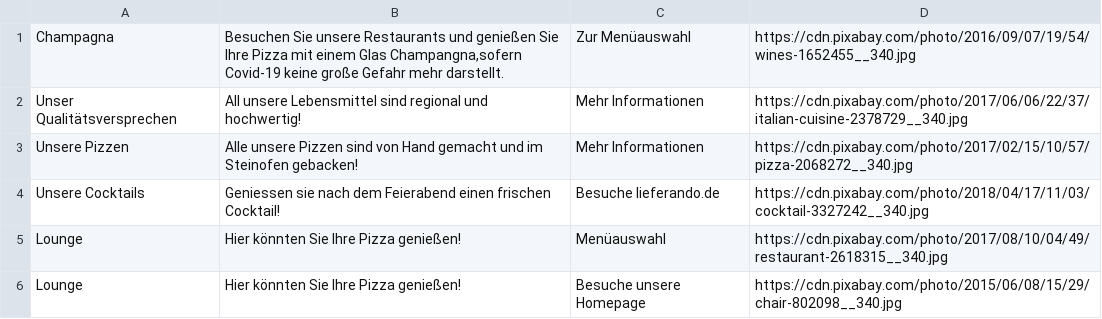
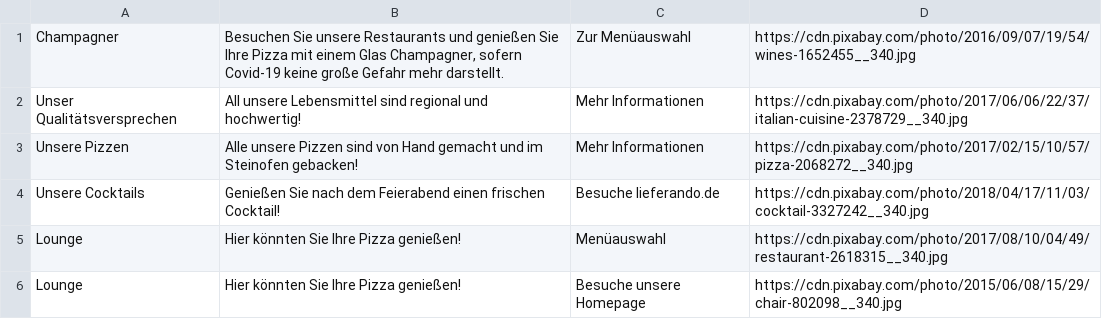
Before and after one commit to tsunami010904/pizza_fantastico, a CSV file: mySliders.csv, drawn as a sheet.

```diff
--- a/mySliders.csv
+++ b/mySliders.csv
@@ -1,5 +1,5 @@
-Champagna	Besuchen Sie unsere Restaurants und genießen Sie Ihre Pizza mit einem Glas Champangna,sofern Covid-19 keine große Gefahr mehr darstellt.	Zur Menüauswahl	https://cdn.pixabay.com/photo/2016/09/07/19/54/wines-1652455__340.jpg
+Champagner	Besuchen Sie unsere Restaurants und genießen Sie Ihre Pizza mit einem Glas Champagner, sofern Covid-19 keine große Gefahr mehr darstellt.	Zur Menüauswahl	https://cdn.pixabay.com/photo/2016/09/07/19/54/wines-1652455__340.jpg
 Unser Qualitätsversprechen	All unsere Lebensmittel sind regional und hochwertig!	Mehr Informationen	https://cdn.pixabay.com/photo/2017/06/06/22/37/italian-cuisine-2378729__340.jpg
 Unsere Pizzen	Alle unsere Pizzen sind von Hand gemacht und im Steinofen gebacken!	Mehr Informationen	https://cdn.pixabay.com/photo/2017/02/15/10/57/pizza-2068272__340.jpg
-Unsere Cocktails	Geniessen sie nach dem Feierabend einen frischen Cocktail!	Besuche lieferando.de	https://cdn.pixabay.com/photo/2018/04/17/11/03/cocktail-3327242__340.jpg
+Unsere Cocktails	Genießen Sie nach dem Feierabend einen frischen Cocktail!	Besuche lieferando.de	https://cdn.pixabay.com/photo/2018/04/17/11/03/cocktail-3327242__340.jpg
 Lounge	Hier könnten Sie Ihre Pizza genießen!	Menüauswahl	https://cdn.pixabay.com/photo/2017/08/10/04/49/restaurant-2618315__340.jpg
```
Also changed, not shown: 3 other files.
